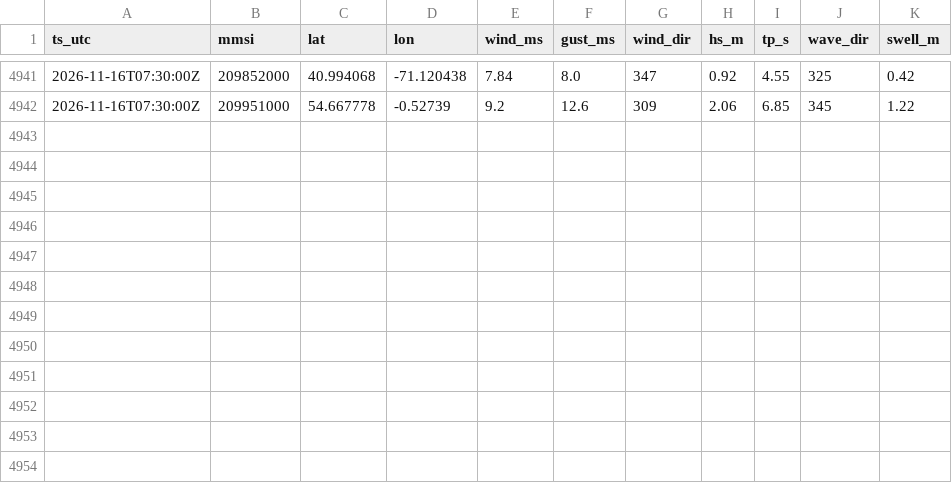
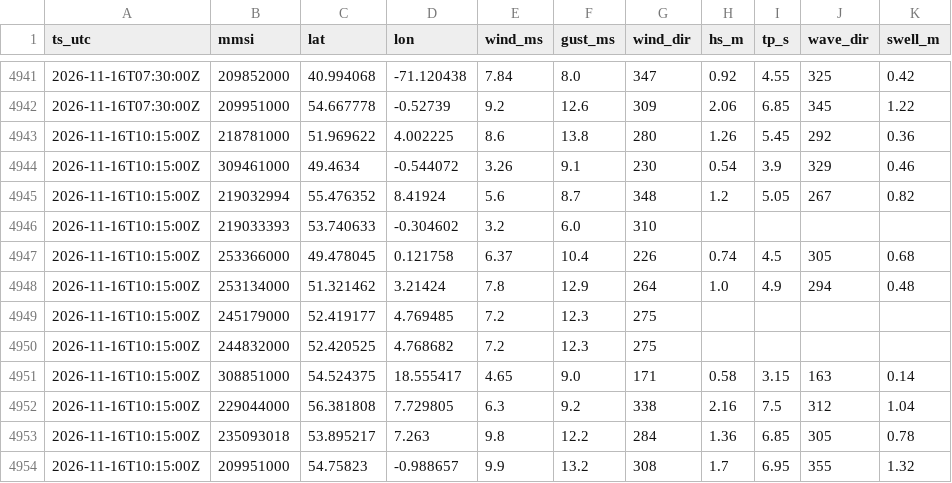
Before and after one commit to chasanchalil/Offshore-vessel, a CSV file: data/weather_2026-11.csv, drawn as a sheet; only a part is shown, gaps mark what is left out; the diff names each change by its address in the sheet, - before the commit and + after, or states it on an @@ line.

```diff
--- a/data/weather_2026-11.csv
+++ b/data/weather_2026-11.csv
+row 4943: 2026-11-16T10:15:00Z | 218781000 | 51.969622 | 4.002225 | 8.6 | 13.8 | 280 | 1.26 | 5.45 | 292 | 0.36
+row 4944: 2026-11-16T10:15:00Z | 309461000 | 49.4634 | -0.544072 | 3.26 | 9.1 | 230 | 0.54 | 3.9 | 329 | 0.46
+row 4945: 2026-11-16T10:15:00Z | 219032994 | 55.476352 | 8.41924 | 5.6 | 8.7 | 348 | 1.2 | 5.05 | 267 | 0.82
+row 4946: 2026-11-16T10:15:00Z | 219033393 | 53.740633 | -0.304602 | 3.2 | 6.0 | 310
+row 4947: 2026-11-16T10:15:00Z | 253366000 | 49.478045 | 0.121758 | 6.37 | 10.4 | 226 | 0.74 | 4.5 | 305 | 0.68
+row 4948: 2026-11-16T10:15:00Z | 253134000 | 51.321462 | 3.21424 | 7.8 | 12.9 | 264 | 1.0 | 4.9 | 294 | 0.48
+row 4949: 2026-11-16T10:15:00Z | 245179000 | 52.419177 | 4.769485 | 7.2 | 12.3 | 275
+row 4950: 2026-11-16T10:15:00Z | 244832000 | 52.420525 | 4.768682 | 7.2 | 12.3 | 275
+row 4951: 2026-11-16T10:15:00Z | 308851000 | 54.524375 | 18.555417 | 4.65 | 9.0 | 171 | 0.58 | 3.15 | 163 | 0.14
+row 4952: 2026-11-16T10:15:00Z | 229044000 | 56.381808 | 7.729805 | 6.3 | 9.2 | 338 | 2.16 | 7.5 | 312 | 1.04
+row 4953: 2026-11-16T10:15:00Z | 235093018 | 53.895217 | 7.263 | 9.8 | 12.2 | 284 | 1.36 | 6.85 | 305 | 0.78
+row 4954: 2026-11-16T10:15:00Z | 209951000 | 54.75823 | -0.988657 | 9.9 | 13.2 | 308 | 1.7 | 6.95 | 355 | 1.32
```
Also changed, not shown: 3 other files.
